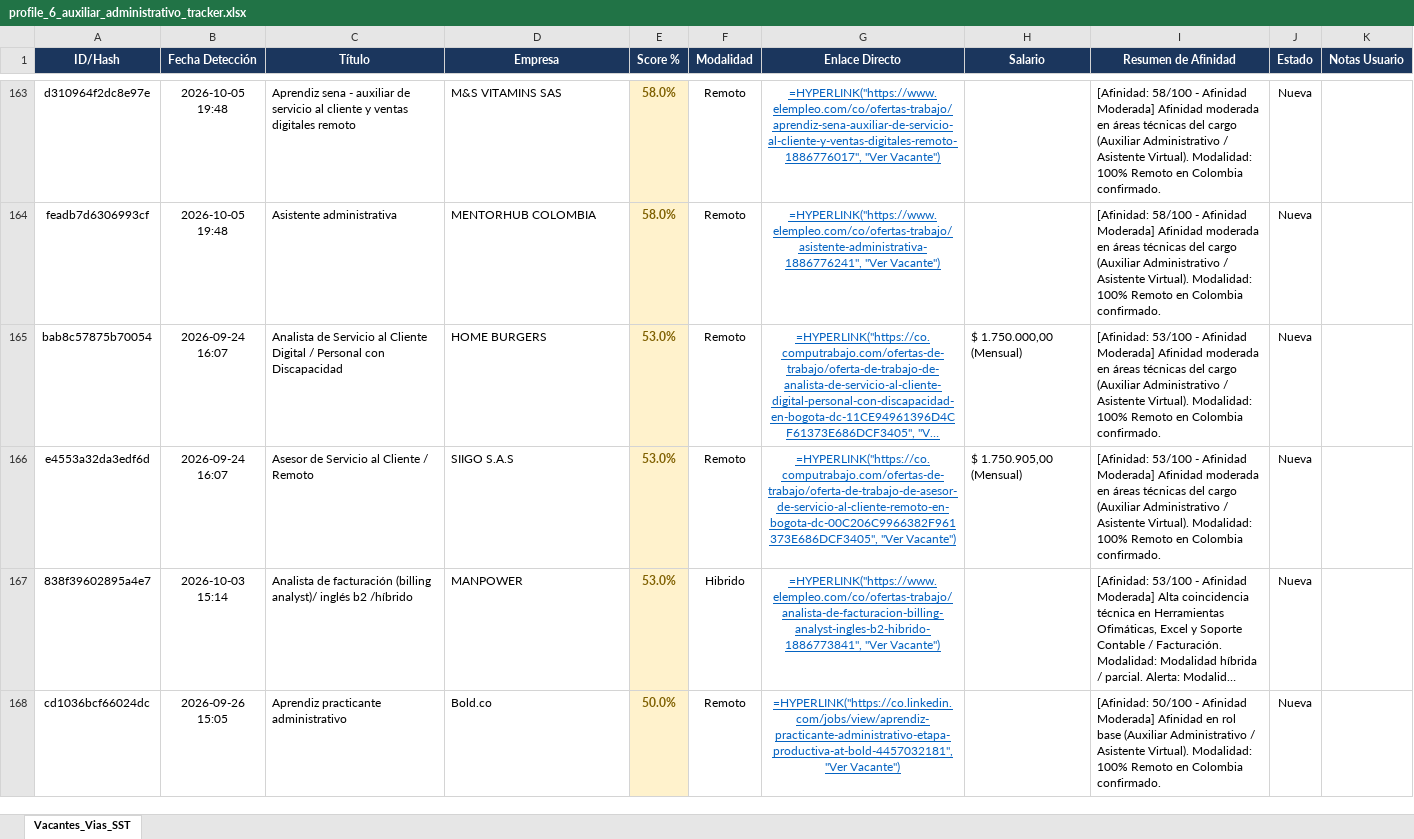
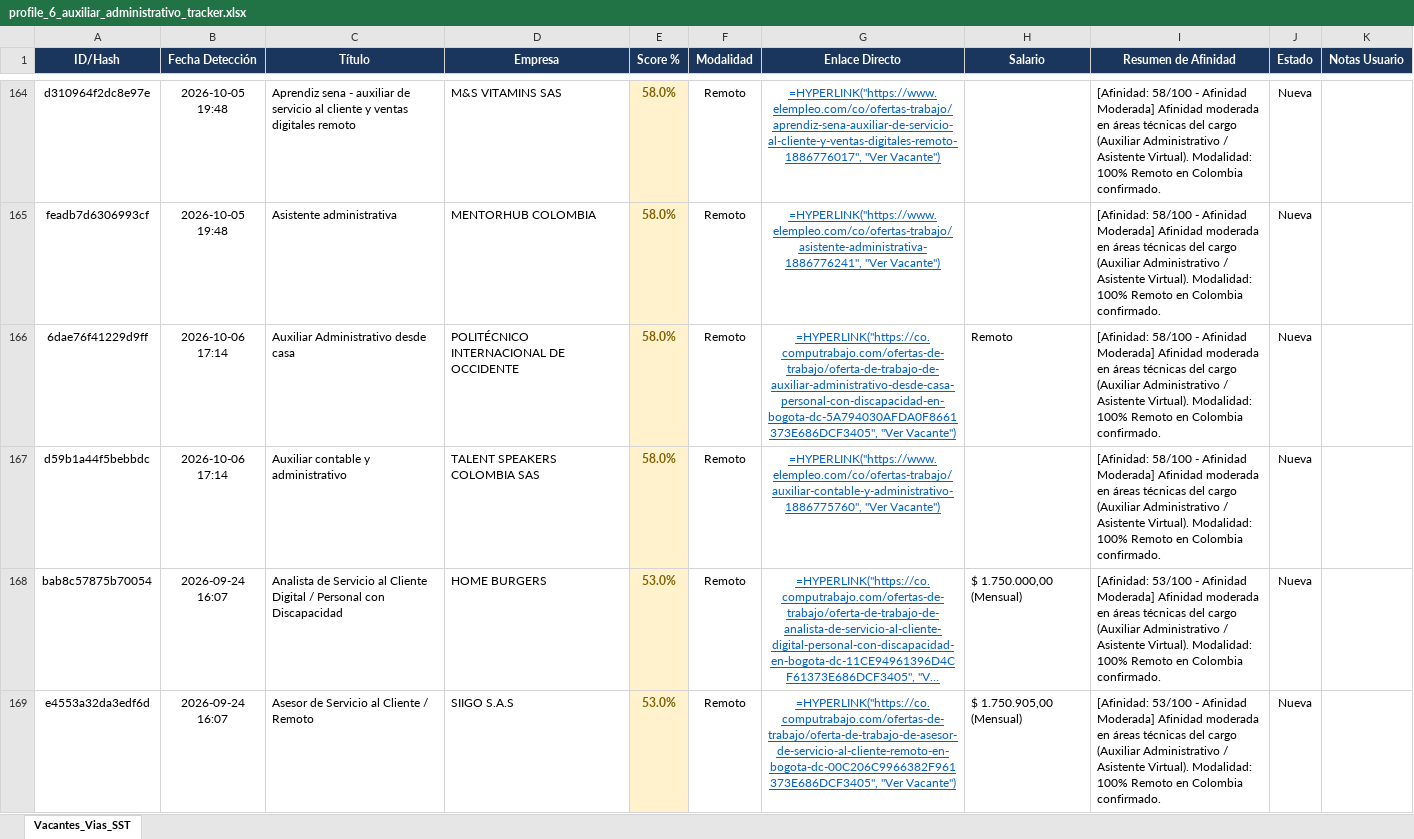
Before and after one commit to alejandromoli32-ui/tracker-jobs, an Excel workbook: output/profile_6_auxiliar_administrativo_tracker.xlsx, sheet Vacantes_Vias_SST, drawn as a sheet; only a part is shown, gaps mark what is left out; the shorter side is filled out with more unchanged rows; long unchanged cells end in …; values as stored, in another font and other column widths than the file's, no borders; formulas without a stored value are shown as written; the diff covers the shown part only; the diff names each change by its address in the sheet, - before the commit and + after, or states it on an @@ line.

```diff
--- a/output/profile_6_auxiliar_administrativo_tracker.xlsx (sheet Vacantes_Vias_SST)
+++ b/output/profile_6_auxiliar_administrativo_tracker.xlsx (sheet Vacantes_Vias_SST)
+row 166: 6dae76f41229d9ff | 2026-10-06 17:14 | Auxiliar Administrativo desde casa | POLITÉCNICO INTERNACIONAL DE OCCIDENTE | 58.0% | Remoto | =HYPERLINK("https://co.computrabajo.com/ofertas-de-trabajo/oferta-de-trabajo-de-auxiliar-administrativo-desde-casa-personal-con-discapacidad-en-bogota-dc-5A794030AFDA0F8661373E686DCF3405", "Ver Vacante") | Remoto | [Afinidad: 58/100 - Afinidad Moderada] Afinidad moderada en áreas técnicas del cargo (Auxiliar Administrativo / Asistente Virtual). Modalidad: 100% Remoto en Colombia confirmado. | Nueva
+row 167: d59b1a44f5bebbdc | 2026-10-06 17:14 | Auxiliar contable y administrativo | TALENT SPEAKERS COLOMBIA SAS | 58.0% | Remoto | =HYPERLINK("https://www.elempleo.com/co/ofertas-trabajo/auxiliar-contable-y-administrativo-1886775760", "Ver Vacante") |  | [Afinidad: 58/100 - Afinidad Moderada] Afinidad moderada en áreas técnicas del cargo (Auxiliar Administrativo / Asistente Virtual). Modalidad: 100% Remoto en Colombia confirmado. | Nueva
```
Also changed, not shown: 2 added rows elsewhere in this sheet, output/profile_1_civil_vias_sst_tracker.xlsx, output/profile_5_tecnico_sistemas_tracker.xlsx, 11 other files.
